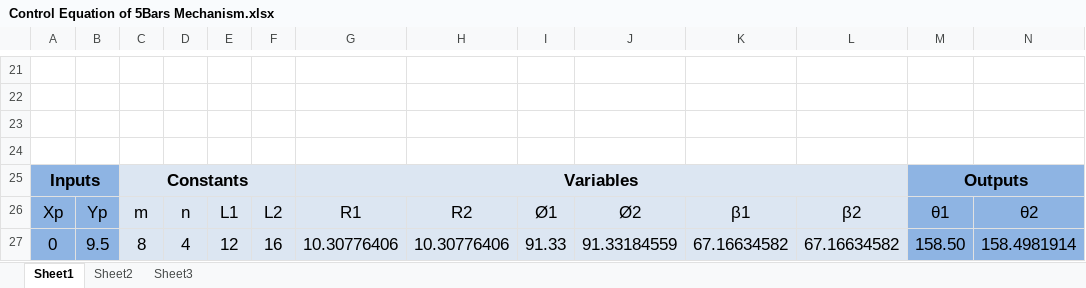
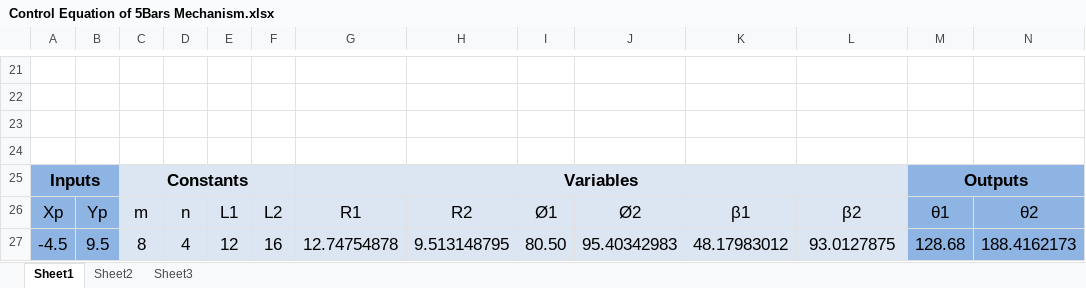
Before and after one commit to swetanreddy/HW-2---Robotic-Arm, an Excel workbook: Control Equation of 5Bars Mechanism.xlsx, sheet Sheet1, drawn as a sheet; only a part is shown, gaps mark what is left out; values as stored, in another font and other column widths than the file's, no borders; charts and pictures not drawn; removed rows and columns are numbered as before the commit, all else as after; the diff names each change by its address in the sheet, - before the commit and + after, or states it on an @@ line.

```diff
--- a/Control Equation of 5Bars Mechanism.xlsx (sheet Sheet1)
+++ b/Control Equation of 5Bars Mechanism.xlsx (sheet Sheet1)
-row 27: 0 | 9.5 | 8 | 4 | 12 | 16 | 10.30776406 | 10.30776406 | 91.33 | 91.33184559 | 67.16634582 | 67.16634582 | 158.50 | 158.4981914
+row 27: -4.5 | 9.5 | 8 | 4 | 12 | 16 | 12.74754878 | 9.513148795 | 80.50 | 95.40342983 | 48.17983012 | 93.0127875 | 128.68 | 188.4162173
```
Also changed, not shown: 3 other files.
